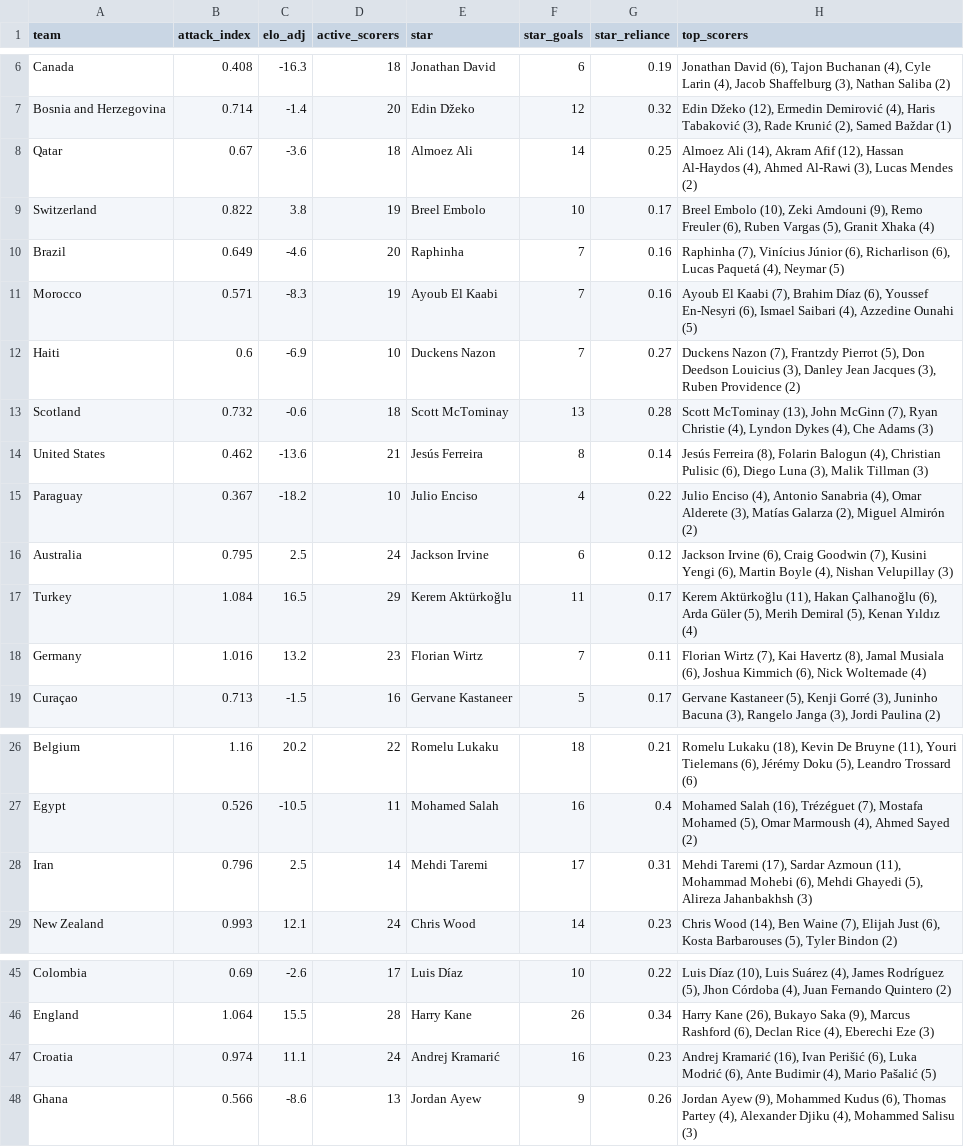
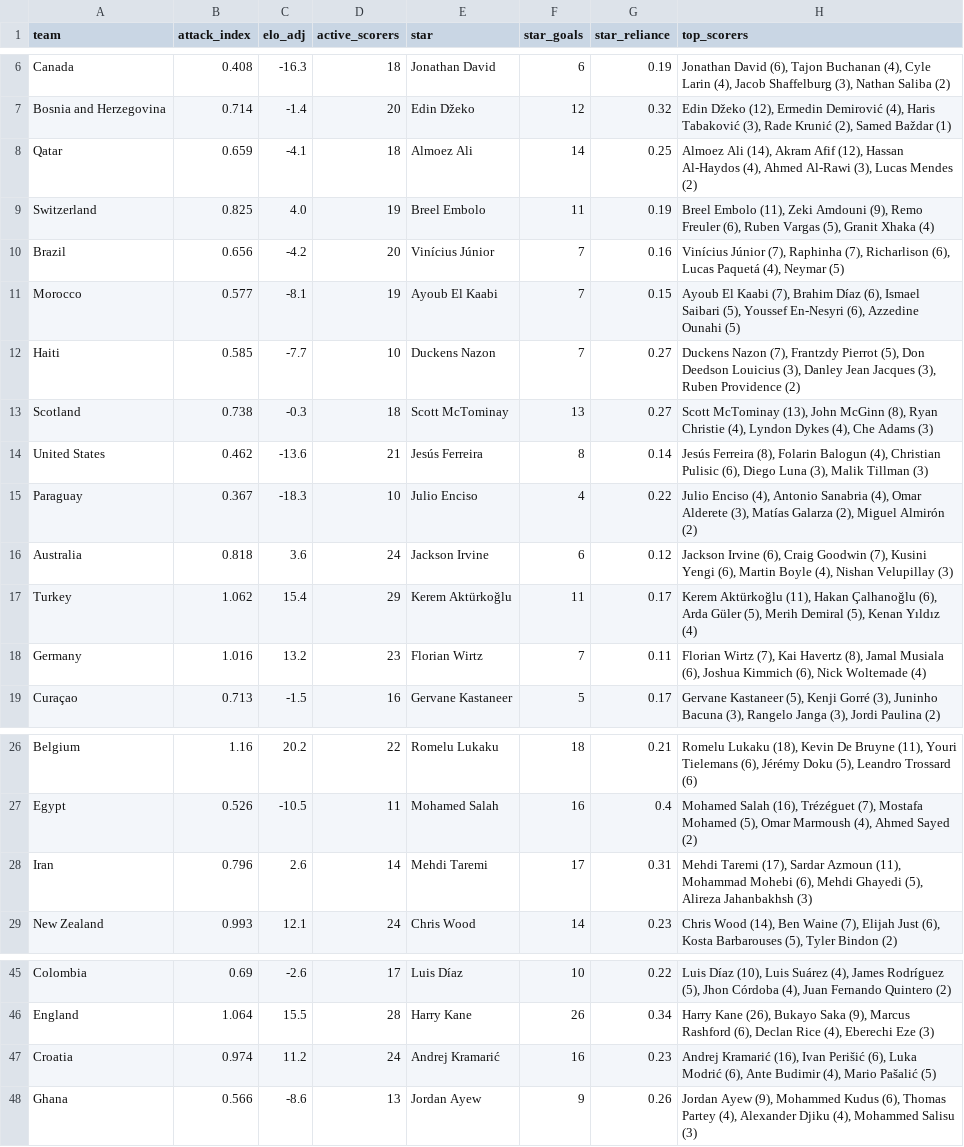
Before and after one commit to sergibrierton/Mundial, a CSV file: output/player_analysis.csv, drawn as a sheet; only a part is shown, gaps mark what is left out.

```diff
--- a/output/player_analysis.csv
+++ b/output/player_analysis.csv
@@ -7,12 +7,12 @@ Canada,0.408,-16.3,18,Jonathan David,6,0.19,"Jonathan David (6), Tajon Buchanan
 Bosnia and Herzegovina,0.714,-1.4,20,Edin Džeko,12,0.32,"Edin Džeko (12), Ermedin Demirović (4), Haris Tabaković (3), Rade Krunić (2), Samed Baždar (1)"
-Qatar,0.67,-3.6,18,Almoez Ali,14,0.25,"Almoez Ali (14), Akram Afif (12), Hassan Al-Haydos (4), Ahmed Al-Rawi (3), Lucas Mendes (2)"
-Switzerland,0.822,3.8,19,Breel Embolo,10,0.17,"Breel Embolo (10), Zeki Amdouni (9), Remo Freuler (6), Ruben Vargas (5), Granit Xhaka (4)"
-Brazil,0.649,-4.6,20,Raphinha,7,0.16,"Raphinha (7), Vinícius Júnior (6), Richarlison (6), Lucas Paquetá (4), Neymar (5)"
-Morocco,0.571,-8.3,19,Ayoub El Kaabi,7,0.16,"Ayoub El Kaabi (7), Brahim Díaz (6), Youssef En-Nesyri (6), Ismael Saibari (4), Azzedine Ounahi (5)"
-Haiti,0.6,-6.9,10,Duckens Nazon,7,0.27,"Duckens Nazon (7), Frantzdy Pierrot (5), Don Deedson Louicius (3), Danley Jean Jacques (3), Ruben Providence (2)"
-Scotland,0.732,-0.6,18,Scott McTominay,13,0.28,"Scott McTominay (13), John McGinn (7), Ryan Christie (4), Lyndon Dykes (4), Che Adams (3)"
+Qatar,0.659,-4.1,18,Almoez Ali,14,0.25,"Almoez Ali (14), Akram Afif (12), Hassan Al-Haydos (4), Ahmed Al-Rawi (3), Lucas Mendes (2)"
+Switzerland,0.825,4.0,19,Breel Embolo,11,0.19,"Breel Embolo (11), Zeki Amdouni (9), Remo Freuler (6), Ruben Vargas (5), Granit Xhaka (4)"
+Brazil,0.656,-4.2,20,Vinícius Júnior,7,0.16,"Vinícius Júnior (7), Raphinha (7), Richarlison (6), Lucas Paquetá (4), Neymar (5)"
+Morocco,0.577,-8.1,19,Ayoub El Kaabi,7,0.15,"Ayoub El Kaabi (7), Brahim Díaz (6), Ismael Saibari (5), Youssef En-Nesyri (6), Azzedine Ounahi (5)"
+Haiti,0.585,-7.7,10,Duckens Nazon,7,0.27,"Duckens Nazon (7), Frantzdy Pierrot (5), Don Deedson Louicius (3), Danley Jean Jacques (3), Ruben Providence (2)"
+Scotland,0.738,-0.3,18,Scott McTominay,13,0.27,"Scott McTominay (13), John McGinn (8), Ryan Christie (4), Lyndon Dykes (4), Che Adams (3)"
 United States,0.462,-13.6,21,Jesús Ferreira,8,0.14,"Jesús Ferreira (8), Folarin Balogun (4), Christian Pulisic (6), Diego Luna (3), Malik Tillman (3)"
-Paraguay,0.367,-18.2,10,Julio Enciso,4,0.22,"Julio Enciso (4), Antonio Sanabria (4), Omar Alderete (3), Matías Galarza (2), Miguel Almirón (2)"
-Australia,0.795,2.5,24,Jackson Irvine,6,0.12,"Jackson Irvine (6), Craig Goodwin (7), Kusini Yengi (6), Martin Boyle (4), Nishan Velupillay (3)"
-Turkey,1.084,16.5,29,Kerem Aktürkoğlu,11,0.17,"Kerem Aktürkoğlu (11), Hakan Çalhanoğlu (6), Arda Güler (5), Merih Demiral (5), Kenan Yıldız (4)"
+Paraguay,0.367,-18.3,10,Julio Enciso,4,0.22,"Julio Enciso (4), Antonio Sanabria (4), Omar Alderete (3), Matías Galarza (2), Miguel Almirón (2)"
+Australia,0.818,3.6,24,Jackson Irvine,6,0.12,"Jackson Irvine (6), Craig Goodwin (7), Kusini Yengi (6), Martin Boyle (4), Nishan Velupillay (3)"
+Turkey,1.062,15.4,29,Kerem Aktürkoğlu,11,0.17,"Kerem Aktürkoğlu (11), Hakan Çalhanoğlu (6), Arda Güler (5), Merih Demiral (5), Kenan Yıldız (4)"
 Germany,1.016,13.2,23,Florian Wirtz,7,0.11,"Florian Wirtz (7), Kai Havertz (8), Jamal Musiala (6), Joshua Kimmich (6), Nick Woltemade (4)"
@@ -27,3 +27,3 @@ Belgium,1.16,20.2,22,Romelu Lukaku,18,0.21,"Romelu Lukaku (18), Kevin De Bruyne
 Egypt,0.526,-10.5,11,Mohamed Salah,16,0.4,"Mohamed Salah (16), Trézéguet (7), Mostafa Mohamed (5), Omar Marmoush (4), Ahmed Sayed (2)"
-Iran,0.796,2.5,14,Mehdi Taremi,17,0.31,"Mehdi Taremi (17), Sardar Azmoun (11), Mohammad Mohebi (6), Mehdi Ghayedi (5), Alireza Jahanbakhsh (3)"
+Iran,0.796,2.6,14,Mehdi Taremi,17,0.31,"Mehdi Taremi (17), Sardar Azmoun (11), Mohammad Mohebi (6), Mehdi Ghayedi (5), Alireza Jahanbakhsh (3)"
 New Zealand,0.993,12.1,24,Chris Wood,14,0.23,"Chris Wood (14), Ben Waine (7), Elijah Just (6), Kosta Barbarouses (5), Tyler Bindon (2)"
@@ -46,3 +46,3 @@ Colombia,0.69,-2.6,17,Luis Díaz,10,0.22,"Luis Díaz (10), Luis Suárez (4), Jam
 England,1.064,15.5,28,Harry Kane,26,0.34,"Harry Kane (26), Bukayo Saka (9), Marcus Rashford (6), Declan Rice (4), Eberechi Eze (3)"
-Croatia,0.974,11.1,24,Andrej Kramarić,16,0.23,"Andrej Kramarić (16), Ivan Perišić (6), Luka Modrić (6), Ante Budimir (4), Mario Pašalić (5)"
+Croatia,0.974,11.2,24,Andrej Kramarić,16,0.23,"Andrej Kramarić (16), Ivan Perišić (6), Luka Modrić (6), Ante Budimir (4), Mario Pašalić (5)"
 Ghana,0.566,-8.6,13,Jordan Ayew,9,0.26,"Jordan Ayew (9), Mohammed Kudus (6), Thomas Partey (4), Alexander Djiku (4), Mohammed Salisu (3)"
```
Also changed, not shown: output/backtest.csv, output/consensus_title.csv, 12 other files.
